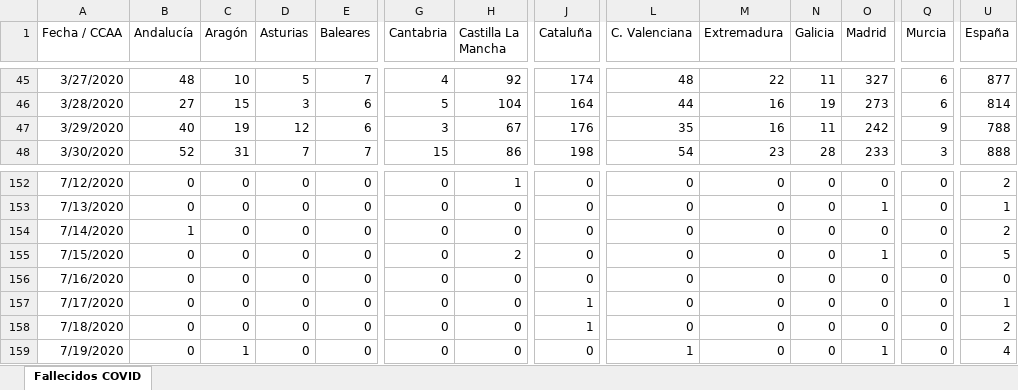
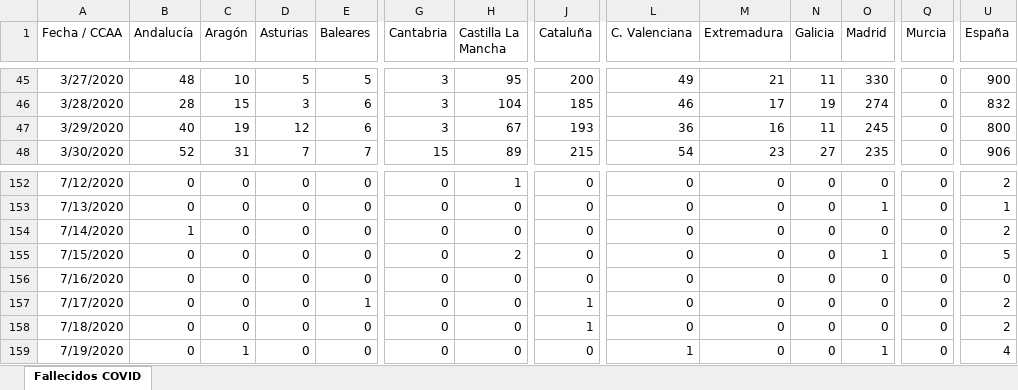
Before and after one commit to svavassori/covid-19-spain, an Excel workbook: csv/Fallecidos_COVID19.xlsx, sheet Fallecidos COVID, drawn as a sheet; only a part is shown, gaps mark what is left out; values as stored, in another font and other column widths than the file's, no borders; the diff covers the shown part only; the diff names each change by its address in the sheet, - before the commit and + after, or states it on an @@ line.

```diff
--- a/csv/Fallecidos_COVID19.xlsx (sheet Fallecidos COVID)
+++ b/csv/Fallecidos_COVID19.xlsx (sheet Fallecidos COVID)
-E45 (Baleares): 7
+E45 (Baleares): 5
-G45 (Cantabria): 4
+G45 (Cantabria): 3
-H45 (Castilla La Mancha): 92
+H45 (Castilla La Mancha): 95
-J45 (Cataluña): 174
+J45 (Cataluña): 200
-L45 (C. Valenciana): 48
+L45 (C. Valenciana): 49
-M45 (Extremadura): 22
+M45 (Extremadura): 21
-O45 (Madrid): 327
+O45 (Madrid): 330
-Q45:Q46 (Murcia): 6
+Q45:Q46 (Murcia): 0
-U45 (España): 877
+U45 (España): 900
-B46 (Andalucía): 27
+B46 (Andalucía): 28
-G46 (Cantabria): 5
+G46 (Cantabria): 3
-J46 (Cataluña): 164
+J46 (Cataluña): 185
-L46 (C. Valenciana): 44
+L46 (C. Valenciana): 46
-M46 (Extremadura): 16
+M46 (Extremadura): 17
-O46 (Madrid): 273
+O46 (Madrid): 274
-U46 (España): 814
+U46 (España): 832
-J47 (Cataluña): 176
+J47 (Cataluña): 193
-L47 (C. Valenciana): 35
+L47 (C. Valenciana): 36
-O47 (Madrid): 242
+O47 (Madrid): 245
-Q47 (Murcia): 9
+Q47 (Murcia): 0
-U47 (España): 788
+U47 (España): 800
-H48 (Castilla La Mancha): 86
+H48 (Castilla La Mancha): 89
-J48 (Cataluña): 198
+J48 (Cataluña): 215
-N48 (Galicia): 28
+N48 (Galicia): 27
-O48 (Madrid): 233
+O48 (Madrid): 235
-Q48 (Murcia): 3
+Q48 (Murcia): 0
-U48 (España): 888
+U48 (España): 906
-E157 (Baleares): 0
+E157 (Baleares): 1
-U157 (España): 1
+U157 (España): 2
```
Also changed, not shown: 1 added row and 650 edited cells elsewhere in this sheet, 5 other files.
